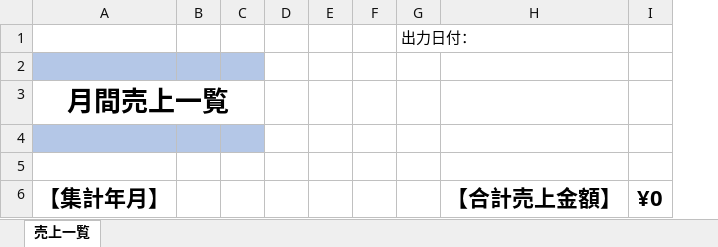
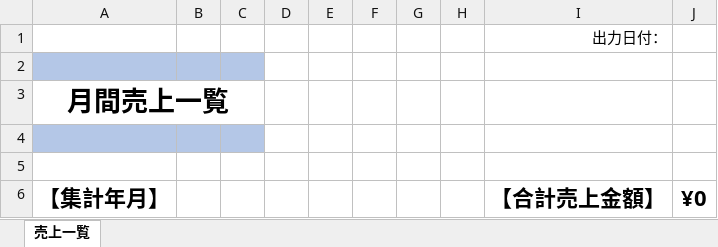
Before and after one commit to ksaplabo-org/sales, an Excel workbook: front/public/excel/salesSheetTemplate.xlsx, sheet 売上一覧, drawn as a sheet; values as stored, in another font and other column widths than the file's, no borders; removed rows and columns are numbered as before the commit, all else as after; the diff names each change by its address in the sheet, - before the commit and + after, or states it on an @@ line.

```diff
--- a/front/public/excel/salesSheetTemplate.xlsx (sheet 売上一覧)
+++ b/front/public/excel/salesSheetTemplate.xlsx (sheet 売上一覧)
-column G, row 1: 出力日付：
+column G, empty
+column H, empty
-I1: (empty)
+I1: 出力日付：
```
Also changed, not shown: 1 other file.
